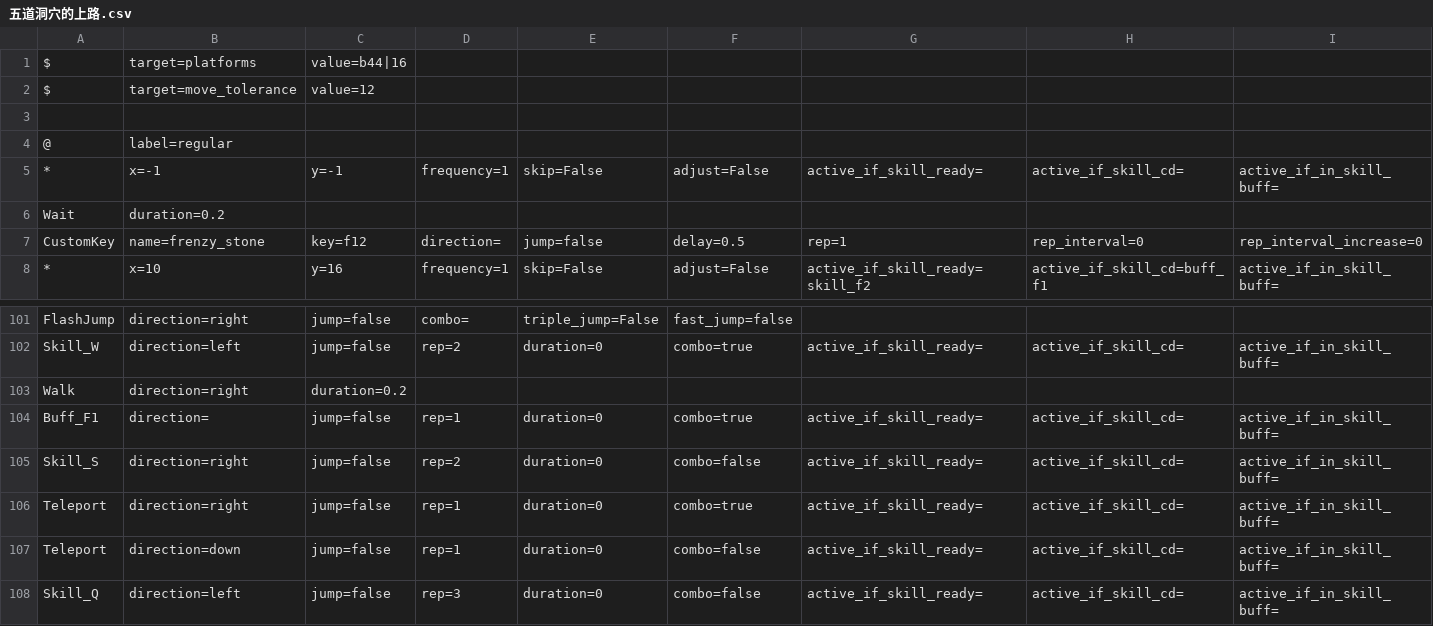
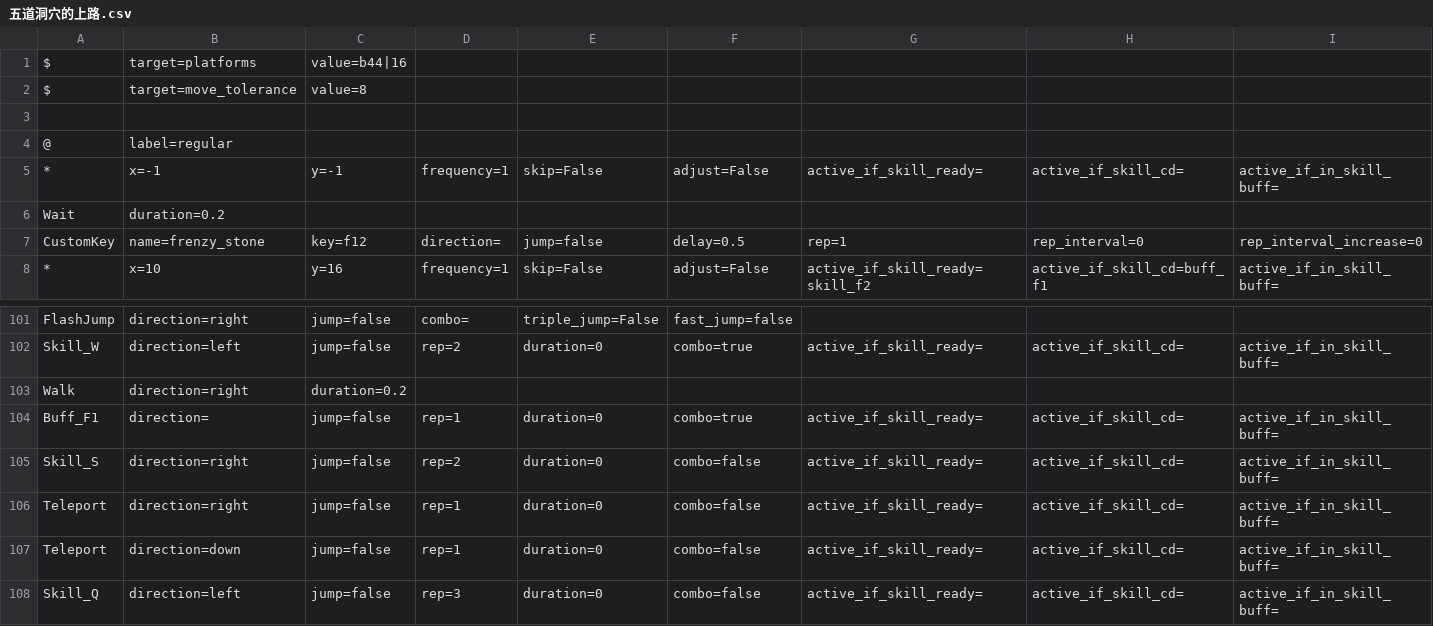
Before and after one commit to wilson0710/auto-maple, a CSV file: new_resources/routines/zero/五道洞穴的上路.csv, drawn as a sheet; only a part is shown, gaps mark what is left out; removed rows and columns are numbered as before the commit, all else as after; rows hold the shown columns only; the diff names each change by its address in the sheet, - before the commit and + after, or states it on an @@ line.

Commit message:
update zero

```diff
--- a/new_resources/routines/zero/五道洞穴的上路.csv
+++ b/new_resources/routines/zero/五道洞穴的上路.csv
-C2: value=12
+C2: value=8
-row 106: Teleport | direction=right | jump=false | rep=1 | duration=0 | combo=true | active_if_skill_ready= | active_if_skill_cd= | active_if_in_skill_buff=
+row 106: Teleport | direction=right | jump=false | rep=1 | duration=0 | combo=false | active_if_skill_ready= | active_if_skill_cd= | active_if_in_skill_buff=
```
Also changed, not shown: 1 other file.
